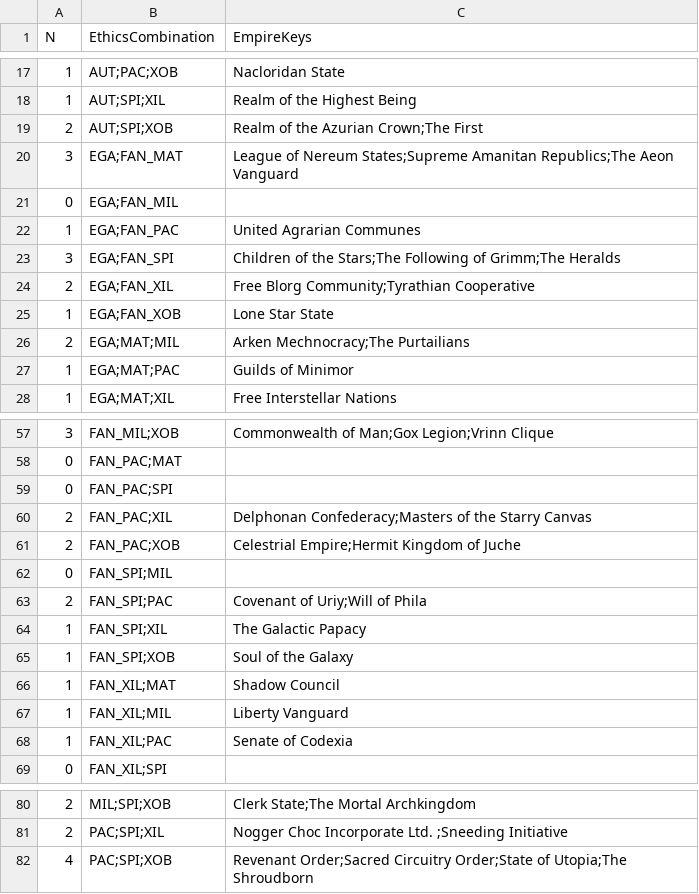
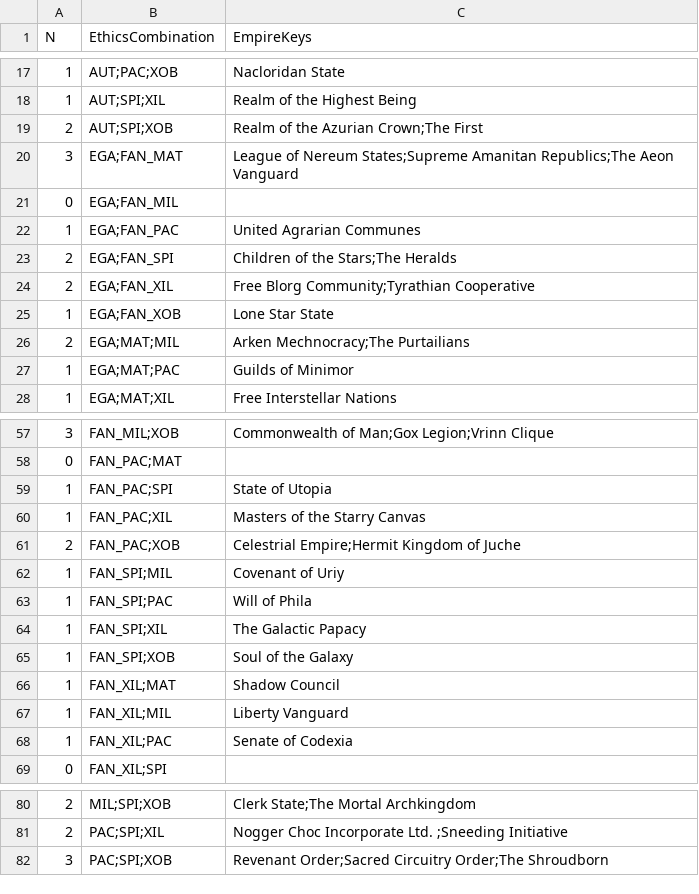
Before and after one commit to derdude-t/stellaris-empires, a CSV file: ethics_combinations_report.csv, drawn as a sheet; only a part is shown, gaps mark what is left out.

```diff
--- a/ethics_combinations_report.csv
+++ b/ethics_combinations_report.csv
@@ -22,3 +22,3 @@ N,EthicsCombination,EmpireKeys
 1,EGA;FAN_PAC,United Agrarian Communes
-3,EGA;FAN_SPI,Children of the Stars;The Following of Grimm;The Heralds
+2,EGA;FAN_SPI,Children of the Stars;The Heralds
 2,EGA;FAN_XIL,Free Blorg Community;Tyrathian Cooperative
@@ -58,7 +58,7 @@ N,EthicsCombination,EmpireKeys
 0,FAN_PAC;MAT,
-0,FAN_PAC;SPI,
-2,FAN_PAC;XIL,Delphonan Confederacy;Masters of the Starry Canvas
+1,FAN_PAC;SPI,State of Utopia
+1,FAN_PAC;XIL,Masters of the Starry Canvas
 2,FAN_PAC;XOB,Celestrial Empire;Hermit Kingdom of Juche
-0,FAN_SPI;MIL,
-2,FAN_SPI;PAC,Covenant of Uriy;Will of Phila
+1,FAN_SPI;MIL,Covenant of Uriy
+1,FAN_SPI;PAC,Will of Phila
 1,FAN_SPI;XIL,The Galactic Papacy
@@ -81,2 +81,2 @@ N,EthicsCombination,EmpireKeys
 2,PAC;SPI;XIL,Nogger Choc Incorporate Ltd. ;Sneeding Initiative
-4,PAC;SPI;XOB,Revenant Order;Sacred Circuitry Order;State of Utopia;The Shroudborn
+3,PAC;SPI;XOB,Revenant Order;Sacred Circuitry Order;The Shroudborn
```
Also changed, not shown: origins_report.csv, portraits_report.csv, 1 other file.
